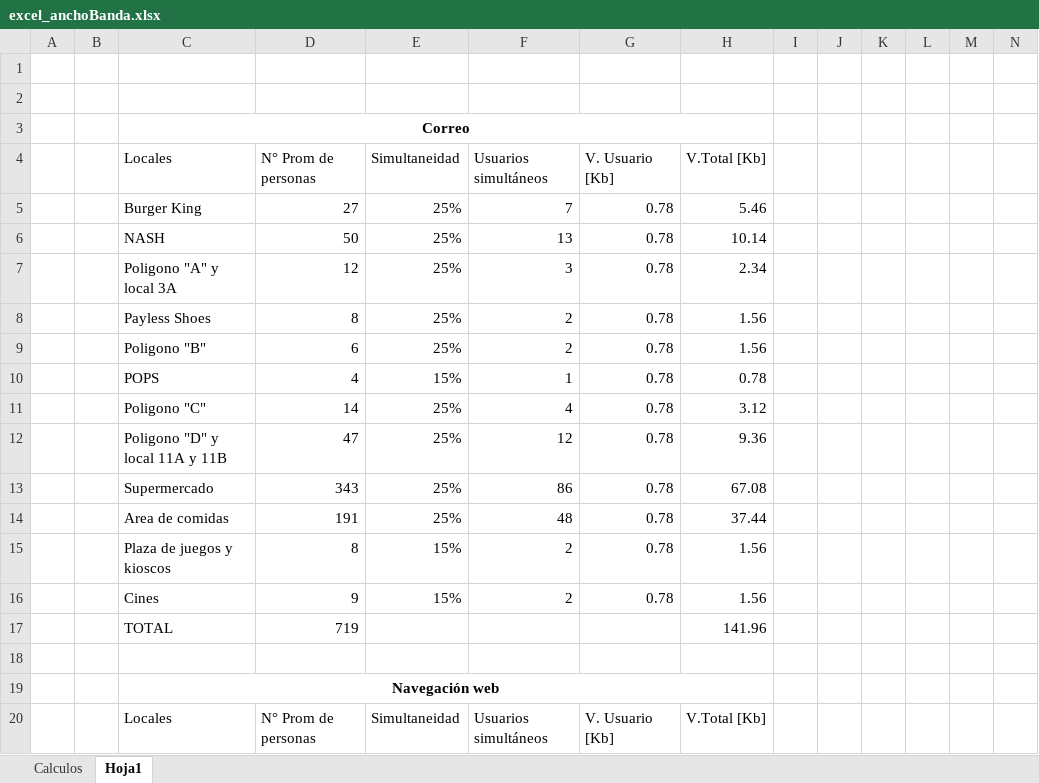
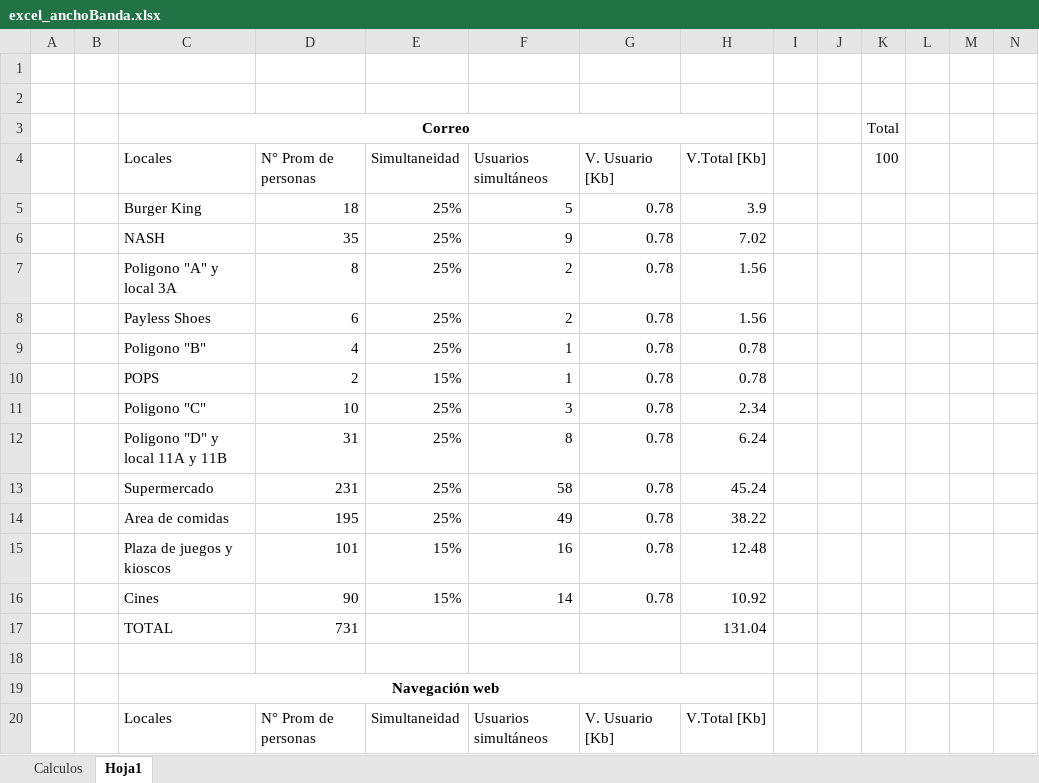
Before and after one commit to LexusJack/LANproy, an Excel workbook: excel_anchoBanda.xlsx, sheet Hoja1, drawn as a sheet; only a part is shown; values as stored, in another font and other column widths than the file's, no borders; removed rows and columns are numbered as before the commit, all else as after; the diff covers the shown part only; the diff names each change by its address in the sheet, - before the commit and + after, or states it on an @@ line.

```diff
--- a/excel_anchoBanda.xlsx (sheet Hoja1)
+++ b/excel_anchoBanda.xlsx (sheet Hoja1)
-K3 (100): (empty)
+K3 (100): Total
-K4: (empty)
+K4: 100
-D5 (N° Prom de personas): 27
+D5 (N° Prom de personas): 18
-F5 (Usuarios simultáneos): 7
+F5 (Usuarios simultáneos): 5
-H5 (V.Total [Kb]): 5.46
+H5 (V.Total [Kb]): 3.9
-D6 (N° Prom de personas): 50
+D6 (N° Prom de personas): 35
-F6 (Usuarios simultáneos): 13
+F6 (Usuarios simultáneos): 9
-H6 (V.Total [Kb]): 10.14
+H6 (V.Total [Kb]): 7.02
-row 7:  |  | Poligono "A" y local 3A | 12 | 25% | 3 | 0.78 | 2.34
-C7 (Locales): Payless Shoes
+C7 (Locales): Poligono "A" y local 3A
-C8 (Locales): Poligono "B"
+C8 (Locales): Payless Shoes
+row 9:  |  | Poligono "B" | 4 | 25% | 1 | 0.78 | 0.78
-D10 (N° Prom de personas): 4
+D10 (N° Prom de personas): 2
-D11 (N° Prom de personas): 14
+D11 (N° Prom de personas): 10
-F11 (Usuarios simultáneos): 4
+F11 (Usuarios simultáneos): 3
-H11 (V.Total [Kb]): 3.12
+H11 (V.Total [Kb]): 2.34
-D12 (N° Prom de personas): 47
+D12 (N° Prom de personas): 31
-F12 (Usuarios simultáneos): 12
+F12 (Usuarios simultáneos): 8
-H12 (V.Total [Kb]): 9.36
+H12 (V.Total [Kb]): 6.24
-D13 (N° Prom de personas): 343
+D13 (N° Prom de personas): 231
-F13 (Usuarios simultáneos): 86
+F13 (Usuarios simultáneos): 58
-H13 (V.Total [Kb]): 67.08
+H13 (V.Total [Kb]): 45.24
-D14 (N° Prom de personas): 191
+D14 (N° Prom de personas): 195
-F14 (Usuarios simultáneos): 48
+F14 (Usuarios simultáneos): 49
-H14 (V.Total [Kb]): 37.44
+H14 (V.Total [Kb]): 38.22
-D15 (N° Prom de personas): 8
+D15 (N° Prom de personas): 101
-F15 (Usuarios simultáneos): 2
+F15 (Usuarios simultáneos): 16
-H15 (V.Total [Kb]): 1.56
+H15 (V.Total [Kb]): 12.48
-D16 (N° Prom de personas): 9
+D16 (N° Prom de personas): 90
-F16 (Usuarios simultáneos): 2
+F16 (Usuarios simultáneos): 14
-H16 (V.Total [Kb]): 1.56
+H16 (V.Total [Kb]): 10.92
-row 17:  |  | TOTAL | 719 |  |  |  | 141.96
+row 17:  |  | TOTAL | 731 |  |  |  | 131.04
```
Also changed, not shown: 68 added rows, 23 removed rows, 41 edited cells, cell formats and merged cells elsewhere in this sheet, formulas that keep their value, 1 other file.
